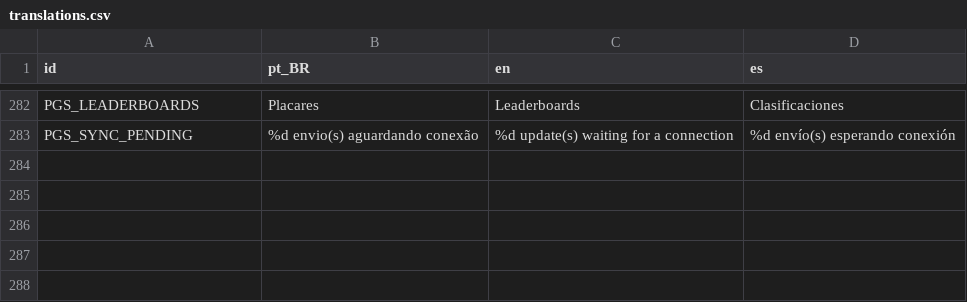
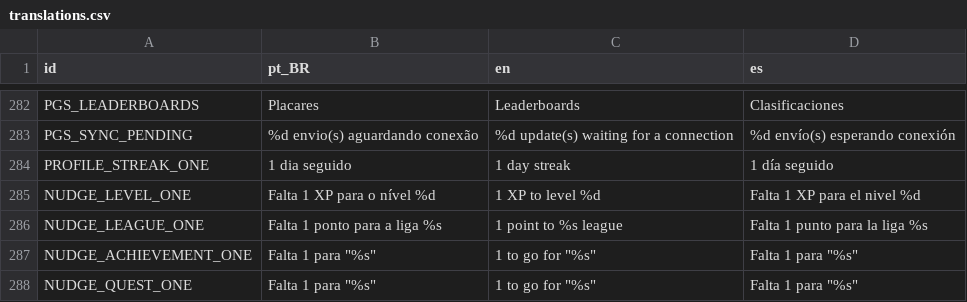
Before and after one commit to ricasolucoes/PlayTable, a CSV file: core/i18n/translations.csv, drawn as a sheet; only a part is shown, gaps mark what is left out; the diff names each change by its address in the sheet, - before the commit and + after, or states it on an @@ line.

Commit message:
fix(perfil): "1 dias seguidos" e "Faltam 1" -- o portugues do primeiro dia
As duas frases erradas eram justamente as que todo jogador novo le primeiro: o
contador de sequencia nasce em 1, e o recado de "falta pouco" aparece quando o
marco esta mais perto, ou seja na hora em que a frase mais importa.

Formas singulares proprias para a sequencia e para os quatro recados. O
primeiro argumento de todos os recados e a quantidade que falta, entao a
escolha e uma comparacao so.

A tira de abas tambem rolava errado na abertura: `ensure_control_visible` era
chamado ainda no `_ready`, antes de a tira ter sido medida, e a aba ativa
aparecia cortada. Adiado para depois do layout.

```diff
--- a/core/i18n/translations.csv
+++ b/core/i18n/translations.csv
+row 284: PROFILE_STREAK_ONE | 1 dia seguido | 1 day streak | 1 día seguido
+row 285: NUDGE_LEVEL_ONE | Falta 1 XP para o nível %d | 1 XP to level %d | Falta 1 XP para el nivel %d
+row 286: NUDGE_LEAGUE_ONE | Falta 1 ponto para a liga %s | 1 point to %s league | Falta 1 punto para la liga %s
+row 287: NUDGE_ACHIEVEMENT_ONE | Falta 1 para "%s" | 1 to go for "%s" | Falta 1 para "%s"
+row 288: NUDGE_QUEST_ONE | Falta 1 para "%s" | 1 to go for "%s" | Falta 1 para "%s"
```
Also changed, not shown: 5 other files.
